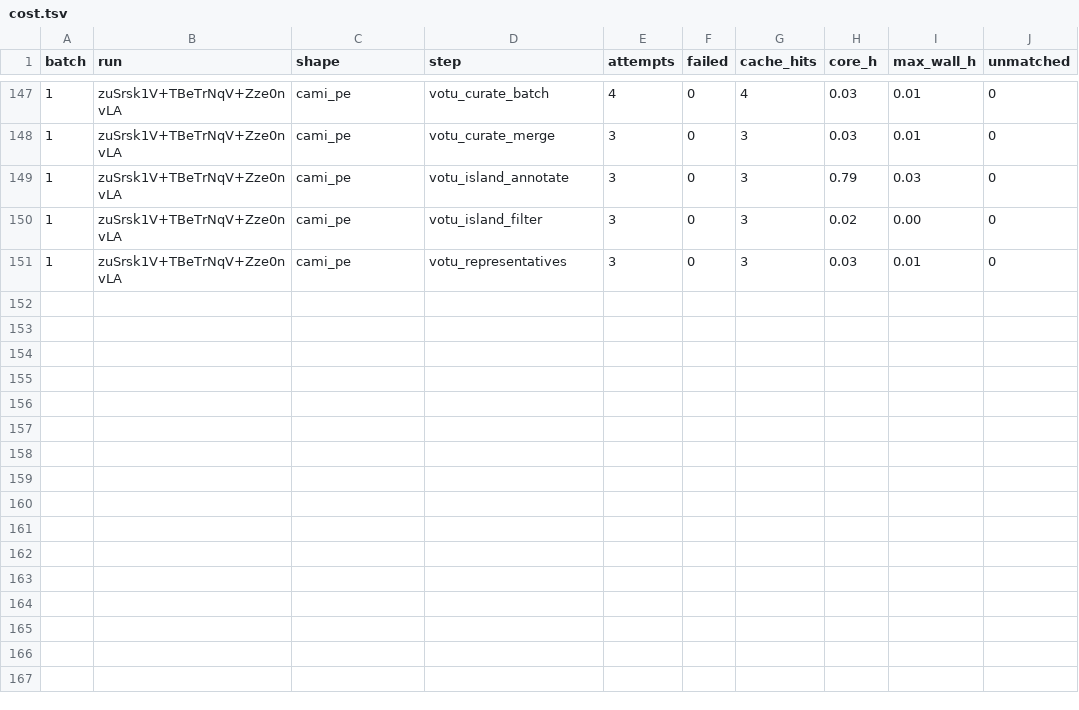
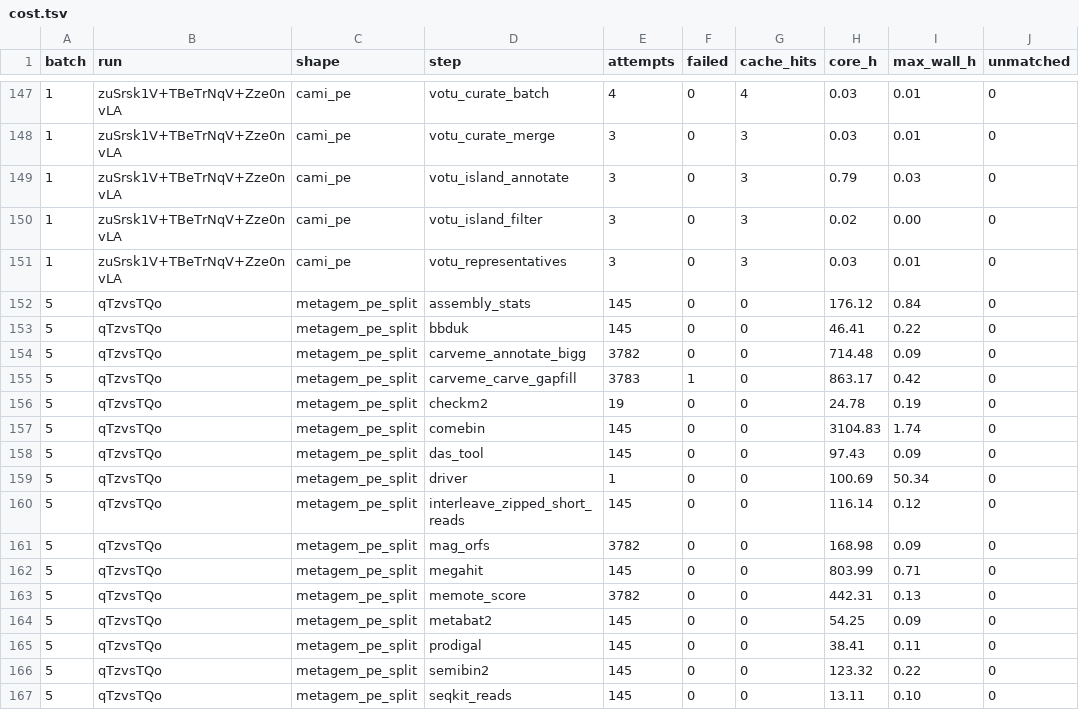
Before and after one commit to phy0x1a79ed/Metasmith, a TSV file: research/metasmith_benchmark/results/e5/cost.tsv, drawn as a sheet; only a part is shown, gaps mark what is left out; the diff names each change by its address in the sheet, - before the commit and + after, or states it on an @@ line.

```diff
--- a/research/metasmith_benchmark/results/e5/cost.tsv
+++ b/research/metasmith_benchmark/results/e5/cost.tsv
+row 152: 5 | qTzvsTQo | metagem_pe_split | assembly_stats | 145 | 0 | 0 | 176.12 | 0.84 | 0
+row 153: 5 | qTzvsTQo | metagem_pe_split | bbduk | 145 | 0 | 0 | 46.41 | 0.22 | 0
+row 154: 5 | qTzvsTQo | metagem_pe_split | carveme_annotate_bigg | 3782 | 0 | 0 | 714.48 | 0.09 | 0
+row 155: 5 | qTzvsTQo | metagem_pe_split | carveme_carve_gapfill | 3783 | 1 | 0 | 863.17 | 0.42 | 0
+row 156: 5 | qTzvsTQo | metagem_pe_split | checkm2 | 19 | 0 | 0 | 24.78 | 0.19 | 0
+row 157: 5 | qTzvsTQo | metagem_pe_split | comebin | 145 | 0 | 0 | 3104.83 | 1.74 | 0
+row 158: 5 | qTzvsTQo | metagem_pe_split | das_tool | 145 | 0 | 0 | 97.43 | 0.09 | 0
+row 159: 5 | qTzvsTQo | metagem_pe_split | driver | 1 | 0 | 0 | 100.69 | 50.34 | 0
+row 160: 5 | qTzvsTQo | metagem_pe_split | interleave_zipped_short_reads | 145 | 0 | 0 | 116.14 | 0.12 | 0
+row 161: 5 | qTzvsTQo | metagem_pe_split | mag_orfs | 3782 | 0 | 0 | 168.98 | 0.09 | 0
+row 162: 5 | qTzvsTQo | metagem_pe_split | megahit | 145 | 0 | 0 | 803.99 | 0.71 | 0
+row 163: 5 | qTzvsTQo | metagem_pe_split | memote_score | 3782 | 0 | 0 | 442.31 | 0.13 | 0
+row 164: 5 | qTzvsTQo | metagem_pe_split | metabat2 | 145 | 0 | 0 | 54.25 | 0.09 | 0
+row 165: 5 | qTzvsTQo | metagem_pe_split | prodigal | 145 | 0 | 0 | 38.41 | 0.11 | 0
+row 166: 5 | qTzvsTQo | metagem_pe_split | semibin2 | 145 | 0 | 0 | 123.32 | 0.22 | 0
+row 167: 5 | qTzvsTQo | metagem_pe_split | seqkit_reads | 145 | 0 | 0 | 13.11 | 0.10 | 0
```
Also changed, not shown: research/metasmith_benchmark/results/e5/batches.tsv, research/metasmith_benchmark/results/e5/cleanup.tsv.
